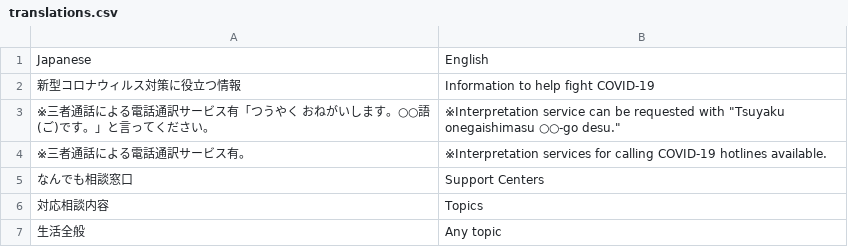
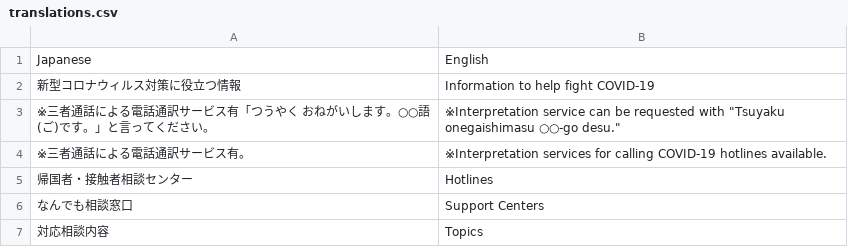
Before and after one commit to proLove0212/covid19-hotlines-jp, a CSV file: src/data/translations.csv, drawn as a sheet; only a part is shown; the shorter side is filled out with more unchanged rows; the diff names each change by its address in the sheet, - before the commit and + after, or states it on an @@ line.

```diff
--- a/src/data/translations.csv
+++ b/src/data/translations.csv
+row 5: 帰国者・接触者相談センター | Hotlines
```
Also changed, not shown: src/data/support.csv, 3 other files.
